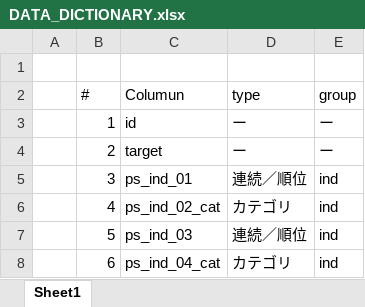
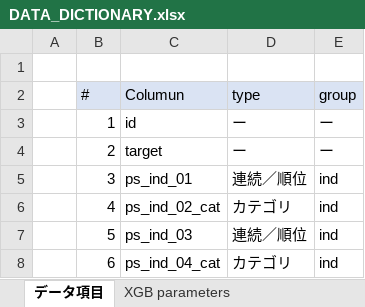
Before and after one commit to k501/PortoSeguro, an Excel workbook: 90.documents/DATA_DICTIONARY.xlsx, sheet データ項目, drawn as a sheet; only a part is shown; values as stored, in another font and other column widths than the file's, no borders; the diff names each change by its address in the sheet, - before the commit and + after, or states it on an @@ line.

```diff
--- a/90.documents/DATA_DICTIONARY.xlsx (sheet データ項目)
+++ b/90.documents/DATA_DICTIONARY.xlsx (sheet データ項目)
-sheet tab: Sheet1
+sheet tab: データ項目
+sheet tab: XGB parameters
-B2:E2 fill: none
+B2:E2 fill: #DAE3F3
```
Also changed, not shown: 5 other files.
